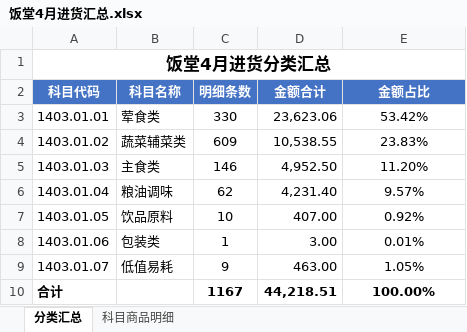
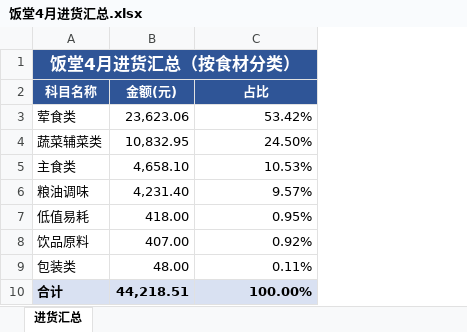
Before and after one commit to lzcjsyr/Teen-AI-Edu, an Excel workbook: 职场AI培训/培训课程/02_采购明细自动分类/饭堂4月进货汇总.xlsx, sheet 进货汇总, drawn as a sheet; values as stored, in another font and other column widths than the file's, no borders; charts and pictures not drawn; removed rows and columns are numbered as before the commit, all else as after; the diff names each change by its address in the sheet, - before the commit and + after, or states it on an @@ line.

```diff
--- a/职场AI培训/培训课程/02_采购明细自动分类/饭堂4月进货汇总.xlsx (sheet 进货汇总)
+++ b/职场AI培训/培训课程/02_采购明细自动分类/饭堂4月进货汇总.xlsx (sheet 进货汇总)
-sheet tab: 分类汇总
+sheet tab: 进货汇总
-sheet tab: 科目商品明细
-column A (科目代码), row 1: 饭堂4月进货分类汇总; rows 3-8: 1403.01.01 | 1403.01.02 | 1403.01.03 | 1403.01.04 | 1403.01.05 | 1403.01.06; row 10: 合计
-column C (明细条数), rows 3-8: 330 | 609 | 146 | 62 | 10 | 1; row 10: 1167
-A1 (科目名称): (empty)
+A1 (科目名称): 饭堂4月进货汇总（按食材分类）
-A1 fill: none
+A1 fill: #2F5597
+A1:C1 merged
-A2 fill: #4472C4
+A2 fill: #2F5597
-B2: 金额合计
+B2: 金额(元)
-B2:C2 fill: #4472C4
+B2:C2 fill: #2F5597
-C2: 金额占比
+C2: 占比
-C3:C6 alignment: center
+C3:C6 alignment: right
-B4 (金额(元)): 10,538.55
+B4 (金额(元)): 10,832.95
-C4 (占比): 23.83%
+C4 (占比): 24.50%
-B5 (金额(元)): 4,952.50
+B5 (金额(元)): 4,658.10
-C5 (占比): 11.20%
+C5 (占比): 10.53%
+row 7: 低值易耗 | 418.00 | 0.95%
-C8:C9 alignment: center
+C8:C9 alignment: right
-B9 (金额(元)): 3.00
+B9 (金额(元)): 48.00
-C9 (占比): 0.01%
+C9 (占比): 0.11%
-row 9: 1403.01.07 | 低值易耗 | 9 | 463.00 | 1.05%
-A10 (科目名称): (empty)
+A10 (科目名称): 合计
-A10 fill: none
+A10 fill: #D9E1F2
-B10:C10 fill: none
+B10:C10 fill: #D9E1F2
-C10 alignment: center
+C10 alignment: right
```
Also changed, not shown: charts or pictures, 职场AI培训/培训课程/02_采购明细自动分类/饭堂4月进货明细_已分类.xlsx, 职场AI培训/培训课程/05_巴菲特选股/AI巴菲特选股清单.xlsx, 43 other files.
